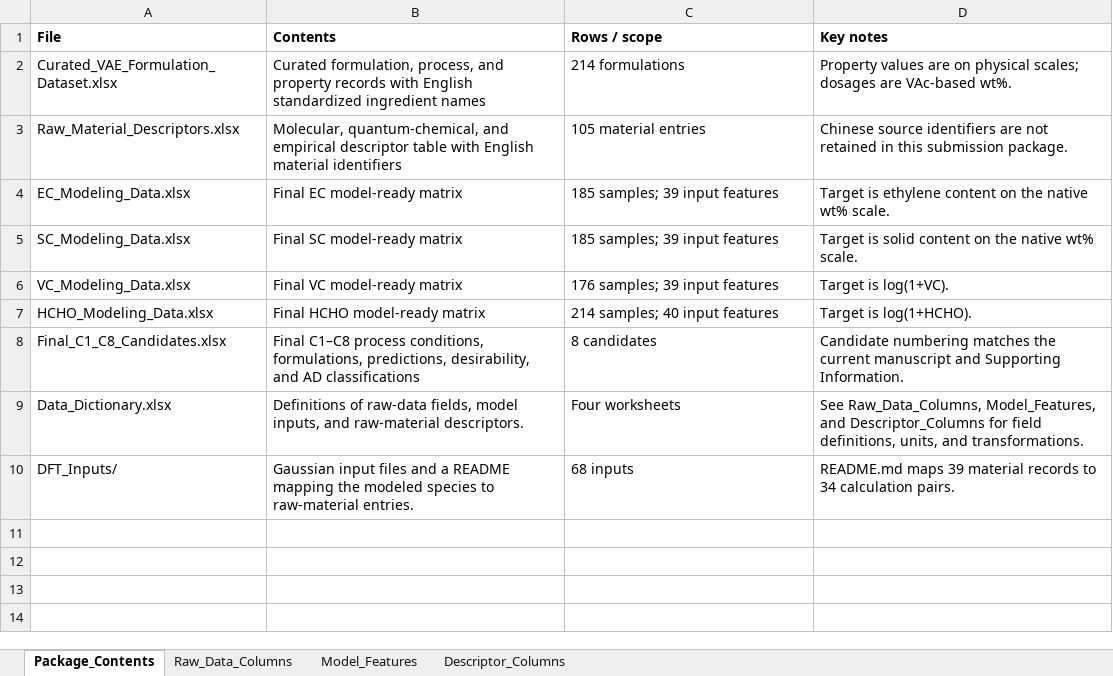
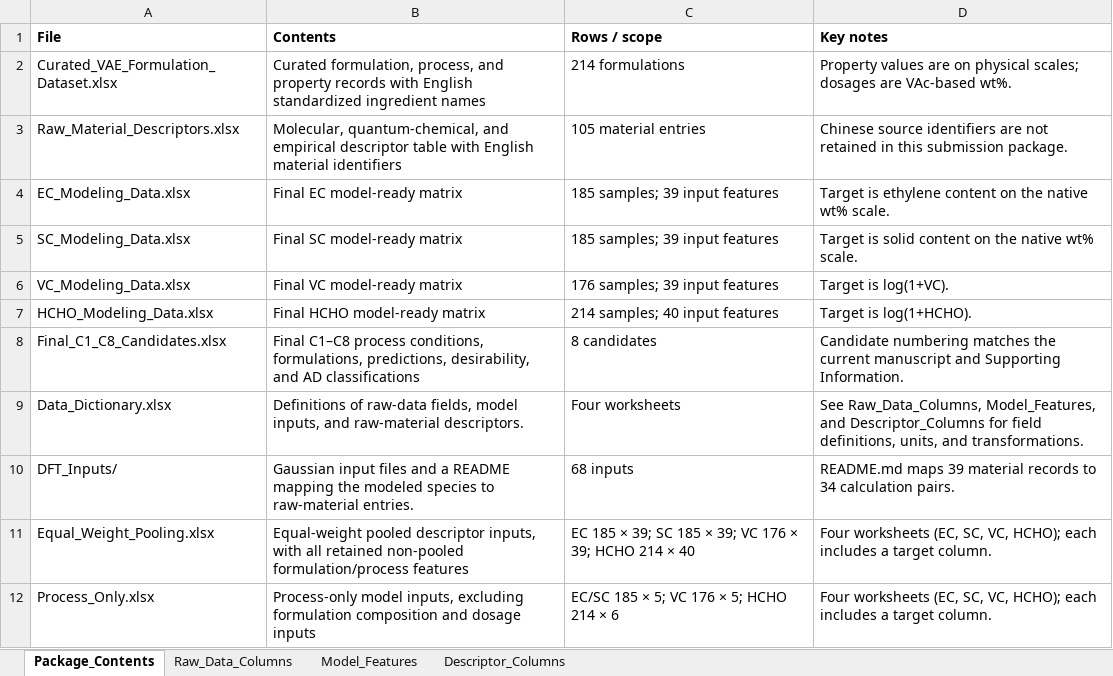
Before and after one commit to evaruye/VAE, an Excel workbook: data/Data_S2/Data_Dictionary.xlsx, sheet Package_Contents, drawn as a sheet; values as stored, in another font and other column widths than the file's, no borders; the diff names each change by its address in the sheet, - before the commit and + after, or states it on an @@ line.

```diff
--- a/data/Data_S2/Data_Dictionary.xlsx (sheet Package_Contents)
+++ b/data/Data_S2/Data_Dictionary.xlsx (sheet Package_Contents)
+row 11: Equal_Weight_Pooling.xlsx | Equal-weight pooled descriptor inputs, with all retained non-pooled formulation/process features | EC 185 × 39; SC 185 × 39; VC 176 × 39; HCHO 214 × 40 | Four worksheets (EC, SC, VC, HCHO); each includes a target column.
+row 12: Process_Only.xlsx | Process-only model inputs, excluding formulation composition and dosage inputs | EC/SC 185 × 5; VC 176 × 5; HCHO 214 × 6 | Four worksheets (EC, SC, VC, HCHO); each includes a target column.
```
Also changed, not shown: 3 other files.
